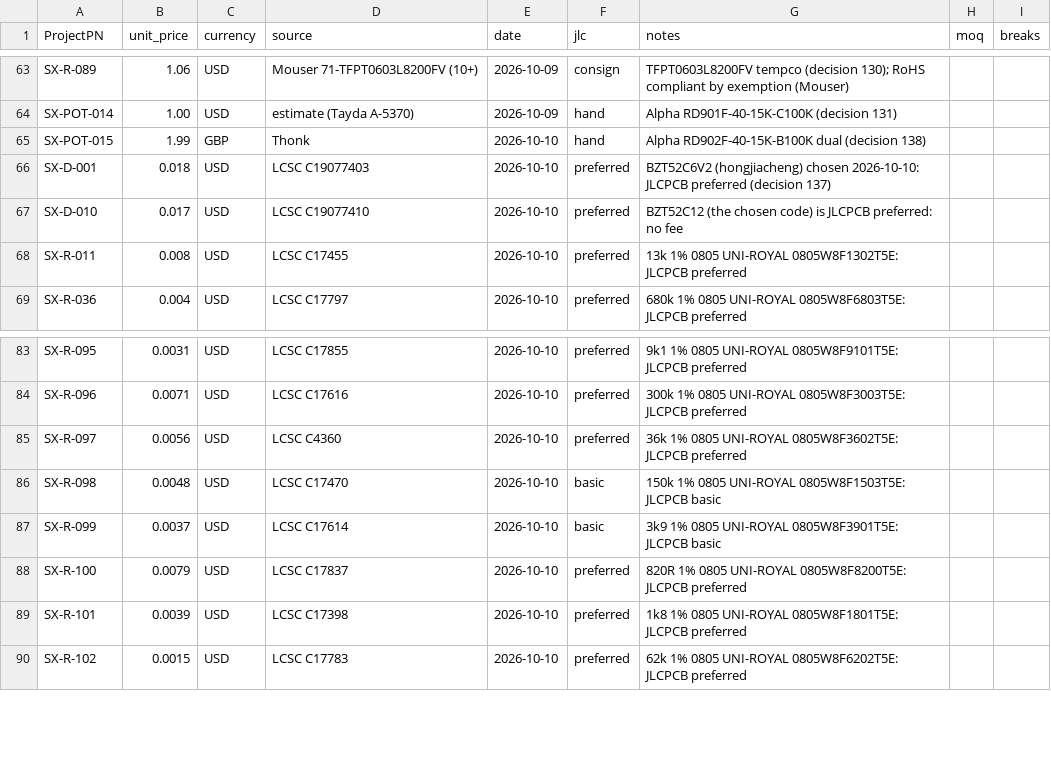
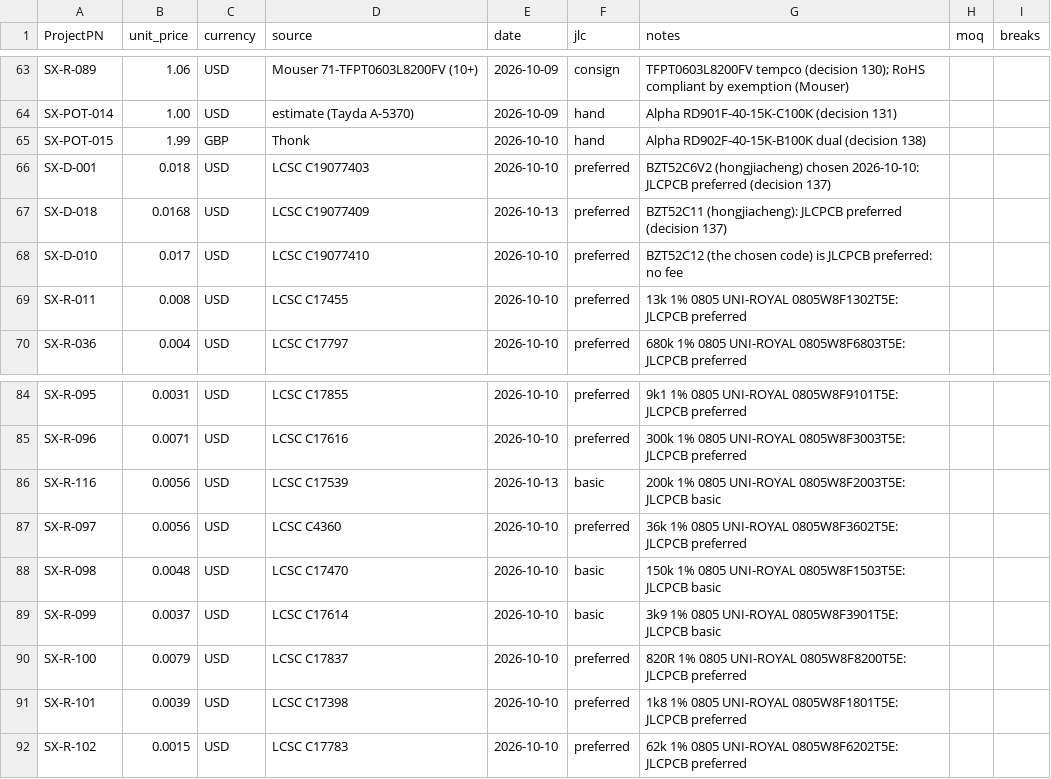
Before and after one commit to plektra/syntsamix, a CSV file: docs/costs/prices.csv, drawn as a sheet; only a part is shown, gaps mark what is left out.

```diff
--- a/docs/costs/prices.csv
+++ b/docs/costs/prices.csv
@@ -66,2 +66,3 @@ SX-POT-015,1.99,GBP,Thonk,2026-10-10,hand,Alpha RD902F-40-15K-B100K dual (decisi
 SX-D-001,0.018,USD,LCSC C19077403,2026-10-10,preferred,BZT52C6V2 (hongjiacheng) chosen 2026-10-10: JLCPCB preferred (decision 137)
+SX-D-018,0.0168,USD,LCSC C19077409,2026-10-13,preferred,BZT52C11 (hongjiacheng): JLCPCB preferred (decision 137)
 SX-D-010,0.017,USD,LCSC C19077410,2026-10-10,preferred,BZT52C12 (the chosen code) is JLCPCB preferred: no fee
@@ -84,2 +85,3 @@ SX-R-095,0.0031,USD,LCSC C17855,2026-10-10,preferred,9k1 1% 0805 UNI-ROYAL 0805W
 SX-R-096,0.0071,USD,LCSC C17616,2026-10-10,preferred,300k 1% 0805 UNI-ROYAL 0805W8F3003T5E: JLCPCB preferred
+SX-R-116,0.0056,USD,LCSC C17539,2026-10-13,basic,200k 1% 0805 UNI-ROYAL 0805W8F2003T5E: JLCPCB basic
 SX-R-097,0.0056,USD,LCSC C4360,2026-10-10,preferred,36k 1% 0805 UNI-ROYAL 0805W8F3602T5E: JLCPCB preferred
```
Also changed, not shown: docs/parts.csv, 15 other files.
